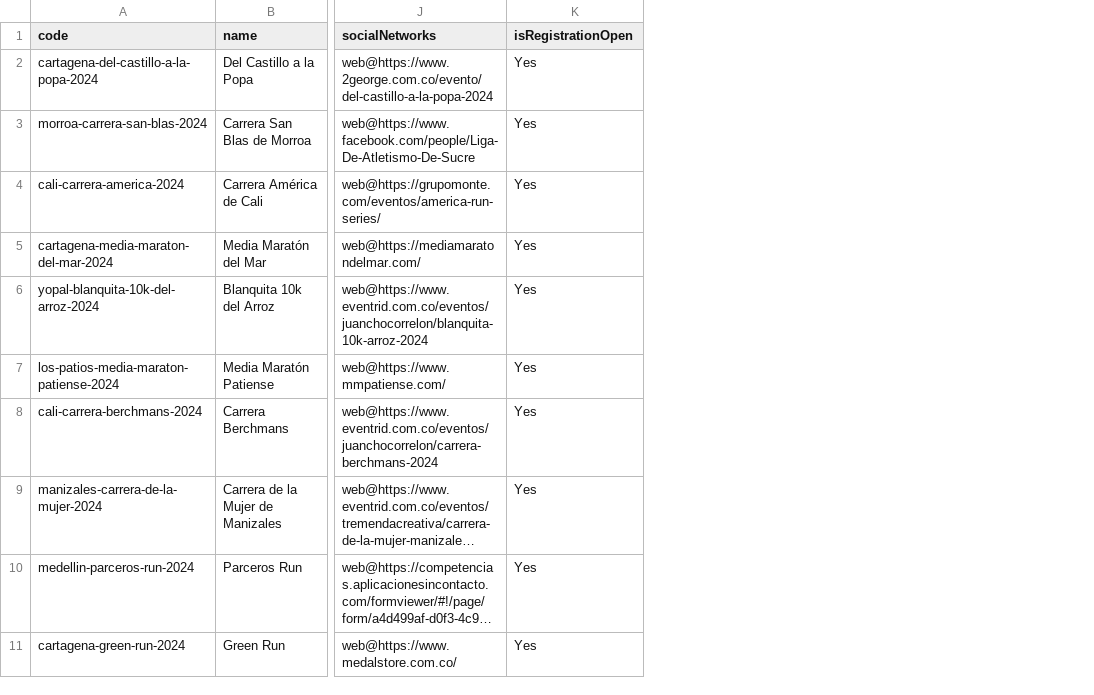
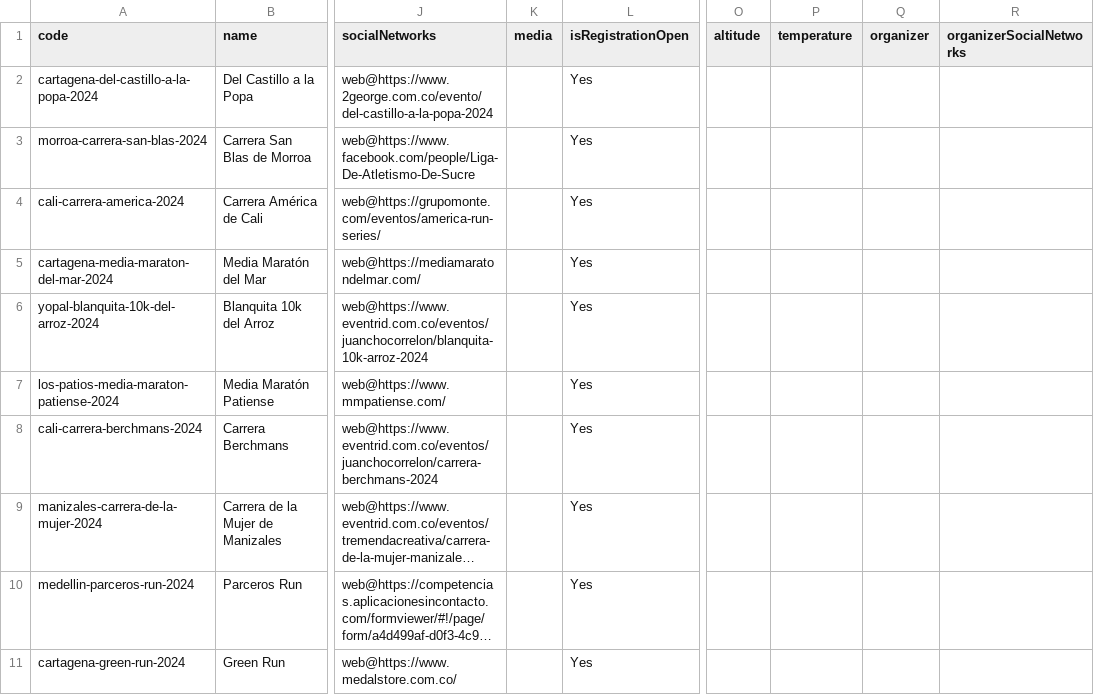
Before and after one commit to maurobedoyalondono/conversion-tools, a CSV file: inputs/races.csv, drawn as a sheet; only a part is shown, gaps mark what is left out; long unchanged cells end in …; the diff covers the shown part only; the diff names each change by its address in the sheet, - before the commit and + after, or states it on an @@ line.

```diff
--- a/inputs/races.csv
+++ b/inputs/races.csv
+column K (media), empty
+column O (altitude), empty
+column P (temperature), empty
+column Q (organizer), empty
+column R (organizerSocialNetworks), empty
```
Also changed, not shown: 8 edited cells elsewhere in this file, inputs/race-distances.csv, 4 other files.
